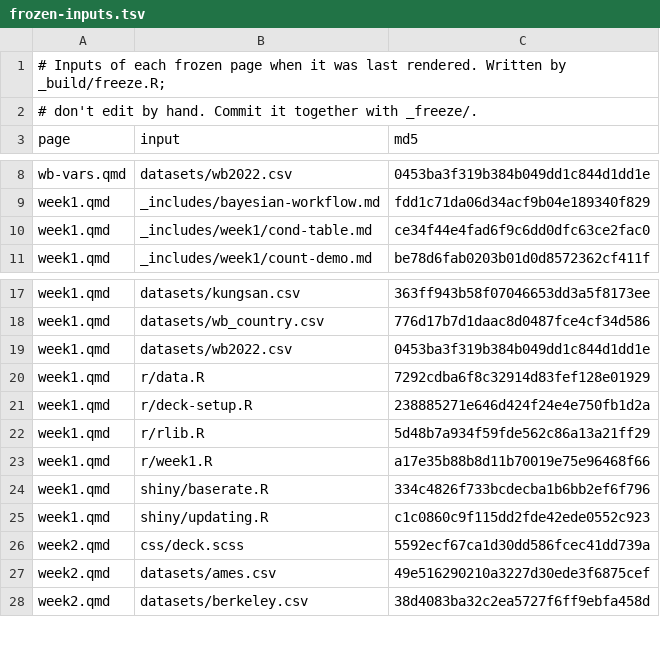
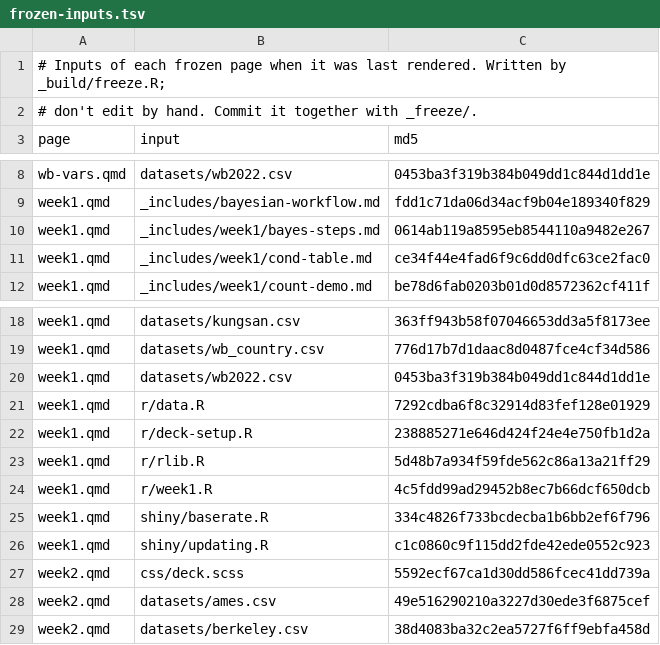
Before and after one commit to theopen-institute/openstats, a TSV file: _build/frozen-inputs.tsv, drawn as a sheet; only a part is shown, gaps mark what is left out.

Commit message:
Week 1: problem types, stepped Bayes formula, sensitivity/specificity
- Replace the week 1 homework with a spec of ten problem types, each at
  three difficulty levels, written so a generator could produce problems
- Bayes' theorem: each colored term appears with its definition
  (formula steps in _includes/week1/bayes-steps.md)
- Study-types table uses sensitivity and specificity, with a note relating
  them to alpha, beta and power; retitled "How far can we trust data?"
- Retitle the section opener "Most studies are wrong..."

```diff
--- a/_build/frozen-inputs.tsv
+++ b/_build/frozen-inputs.tsv
@@ -9,2 +9,3 @@ wb-vars.qmd	datasets/wb2022.csv	0453ba3f319b384b049dd1c844d1dd1e
 week1.qmd	_includes/bayesian-workflow.md	fdd1c71da06d34acf9b04e189340f829
+week1.qmd	_includes/week1/bayes-steps.md	0614ab119a8595eb8544110a9482e267
 week1.qmd	_includes/week1/cond-table.md	ce34f44e4fad6f9c6dd0dfc63ce2fac0
@@ -22,3 +23,3 @@ week1.qmd	r/deck-setup.R	238885271e646d424f24e4e750fb1d2a
 week1.qmd	r/rlib.R	5d48b7a934f59fde562c86a13a21ff29
-week1.qmd	r/week1.R	a17e35b88b8d11b70019e75e96468f66
+week1.qmd	r/week1.R	4c5fdd99ad29452b8ec7b66dcf650dcb
 week1.qmd	shiny/baserate.R	334c4826f733bcdecba1b6bb2ef6f796
```
Also changed, not shown: 6 other files.
